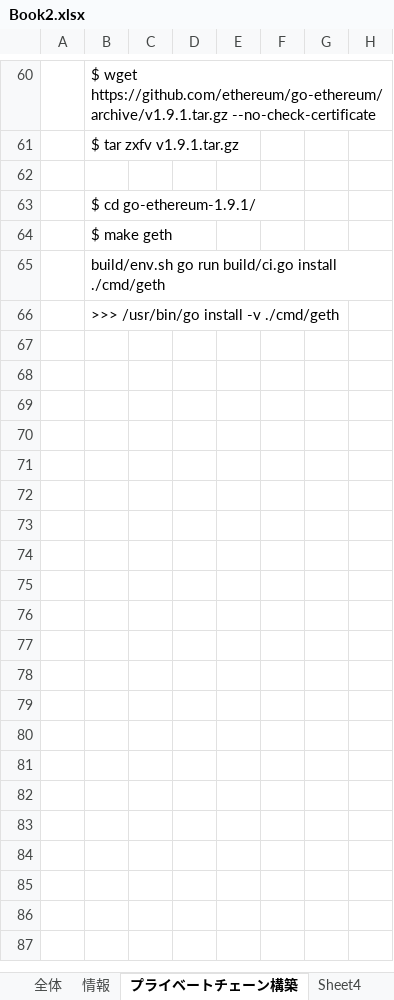
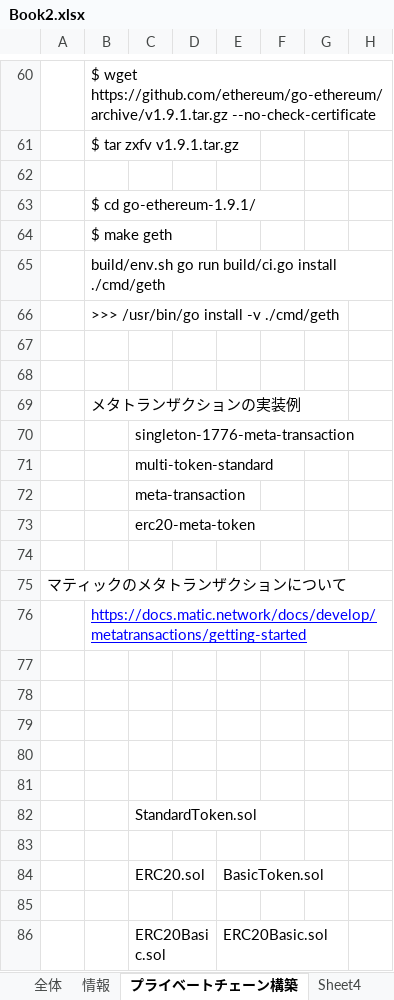
Before and after one commit to kkurami-dev/master, an Excel workbook: Book2.xlsx, sheet プライベートチェーン構築, drawn as a sheet; only a part is shown, gaps mark what is left out; values as stored, in another font and other column widths than the file's, no borders; the diff covers the shown part only; the diff names each change by its address in the sheet, - before the commit and + after, or states it on an @@ line.

```diff
--- a/Book2.xlsx (sheet プライベートチェーン構築)
+++ b/Book2.xlsx (sheet プライベートチェーン構築)
+row 67: (empty)
+row 68: (empty)
+row 69:  | メタトランザクションの実装例
+row 70:  |  | singleton-1776-meta-transaction
+row 71:  |  | multi-token-standard
+row 72:  |  | meta-transaction
+row 73:  |  | erc20-meta-token
+row 74: (empty)
+row 75: マティックのメタトランザクションについて
+row 76:  | https://docs.matic.network/docs/develop/metatransactions/getting-started
+row 77: (empty)
+row 78: (empty)
+row 79: (empty)
+row 80: (empty)
+row 81: (empty)
+row 82:  |  | StandardToken.sol
+row 83: (empty)
+row 84:  |  | ERC20.sol |  | BasicToken.sol
+row 85: (empty)
+row 86:  |  | ERC20Basic.sol |  | ERC20Basic.sol
```
Also changed, not shown: 30 added rows and 1 edited cell elsewhere in this sheet, sheet AI, 7 other files.
